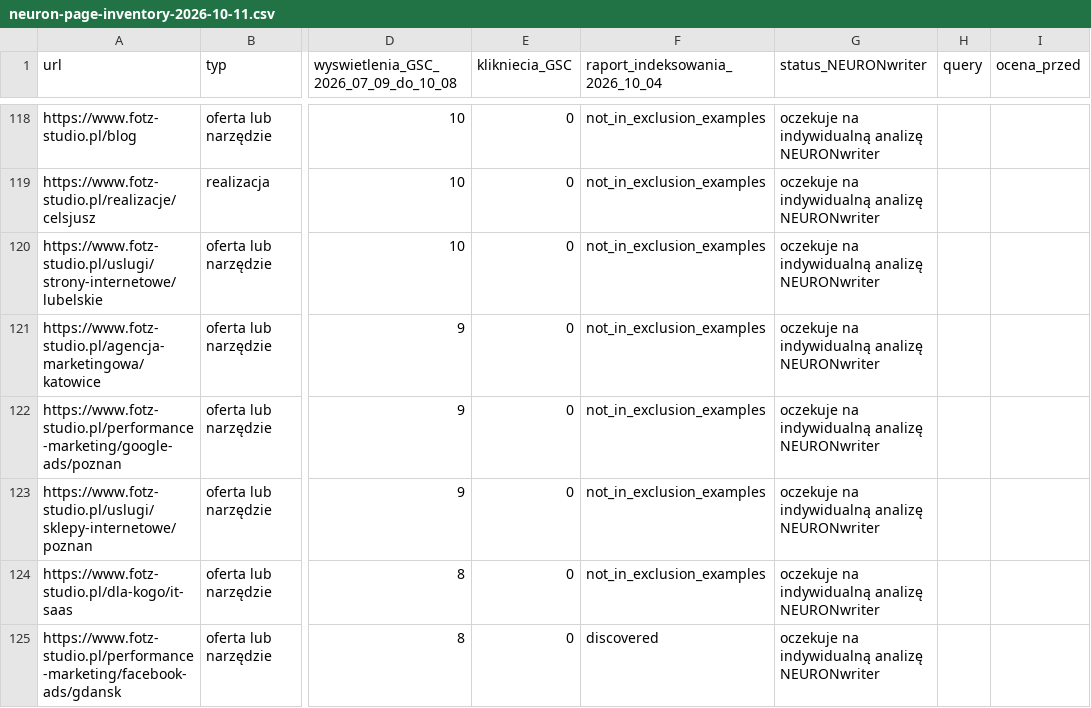
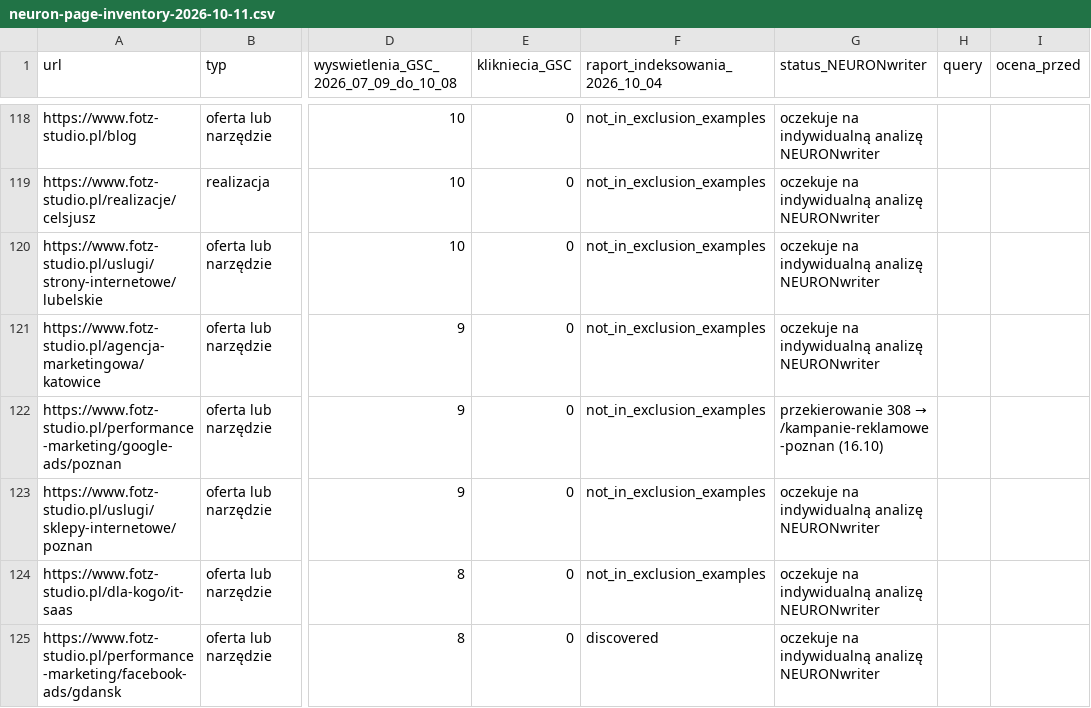
Before and after one commit to adam420412/fotz-studio-web-experience, a CSV file: docs/seo/neuron-page-inventory-2026-10-11.csv, drawn as a sheet; only a part is shown, gaps mark what is left out; the diff covers the shown part only; the diff names each change by its address in the sheet, - before the commit and + after, or states it on an @@ line.

```diff
--- a/docs/seo/neuron-page-inventory-2026-10-11.csv
+++ b/docs/seo/neuron-page-inventory-2026-10-11.csv
@@ G122 (status_NEURONwriter): oczekuje na indywidualną analizę NEURONwriter → przekierowanie 308 → /kampanie-reklamowe-poznan (16.10) @@
```
Also changed, not shown: 8 edited cells elsewhere in this file, docs/seo/blog-pruning-2026-10-16.csv, 56 other files.
